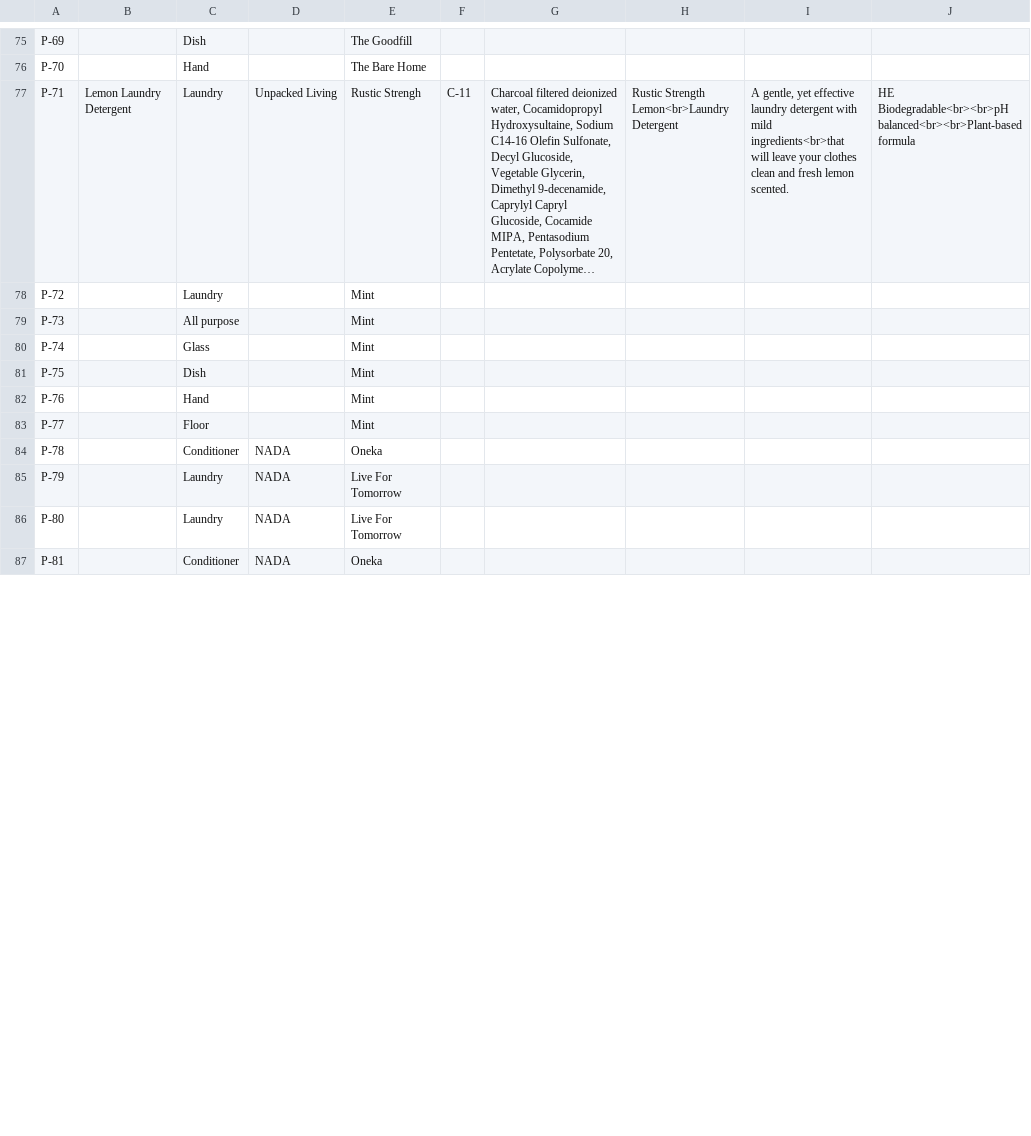
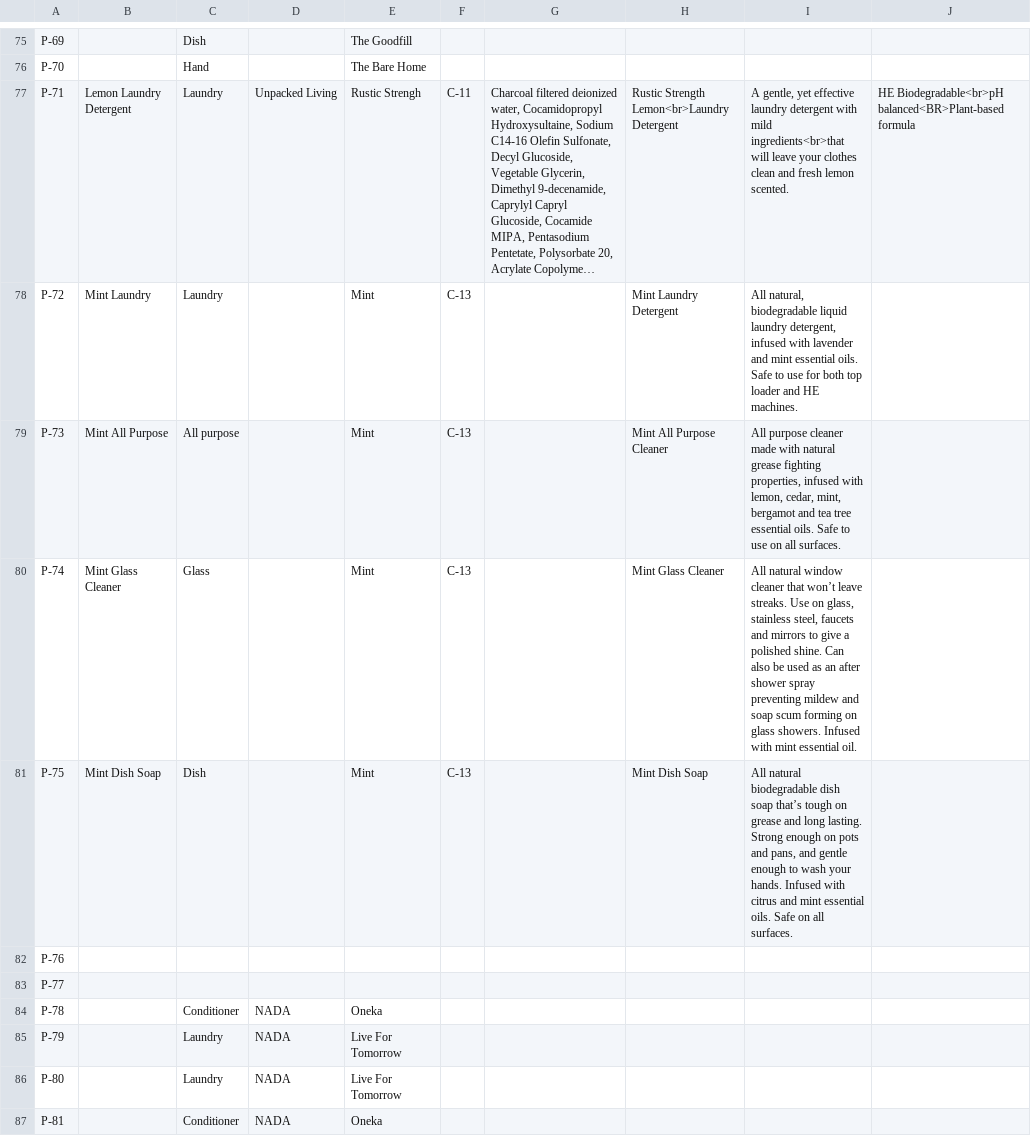
Before and after one commit to opensoapstand/station_computer, a TSV file: ui/references/products/product_details.tsv, drawn as a sheet; only a part is shown, gaps mark what is left out; long unchanged cells end in …; the diff covers the shown part only; the diff names each change by its address in the sheet, - before the commit and + after, or states it on an @@ line.

```diff
--- a/ui/references/products/product_details.tsv
+++ b/ui/references/products/product_details.tsv
-J77: HE Biodegradable<br><br>pH balanced<br><br>Plant-based formula
+J77: HE Biodegradable<br>pH balanced<BR>Plant-based formula
-B78: (empty)
+B78: Mint Laundry
-F78:F81: (empty)
+F78:F81: C-13
-H78: (empty)
+H78: Mint Laundry Detergent
-I78: (empty)
+I78: All natural, biodegradable liquid laundry detergent, infused with lavender and mint essential oils. Safe to use for both top loader and HE machines.
-B79: (empty)
+B79: Mint All Purpose
-H79: (empty)
+H79: Mint All Purpose Cleaner
-I79: (empty)
+I79: All purpose cleaner made with natural grease fighting properties, infused with lemon, cedar, mint, bergamot and tea tree essential oils. Safe to use on all surfaces.
-B80: (empty)
+B80: Mint Glass Cleaner
-H80: (empty)
+H80: Mint Glass Cleaner
-I80: (empty)
+I80: All natural window cleaner that won’t leave streaks. Use on glass, stainless steel, faucets and mirrors to give a polished shine. Can also be used as an after shower spray preventing mildew and soap scum forming on glass showers. Infused with mint essential oil.
-B81: (empty)
+B81: Mint Dish Soap
-H81: (empty)
+H81: Mint Dish Soap
-I81: (empty)
+I81: All natural biodegradable dish soap that’s tough on grease and long lasting. Strong enough on pots and pans, and gentle enough to wash your hands. Infused with citrus and mint essential oils. Safe on all surfaces.
-C82: Hand
+C82: (empty)
-E82:E83: Mint
+E82:E83: (empty)
-C83: Floor
+C83: (empty)
```
Also changed, not shown: 1 added row and 48 edited cells elsewhere in this file, 13 other files.
